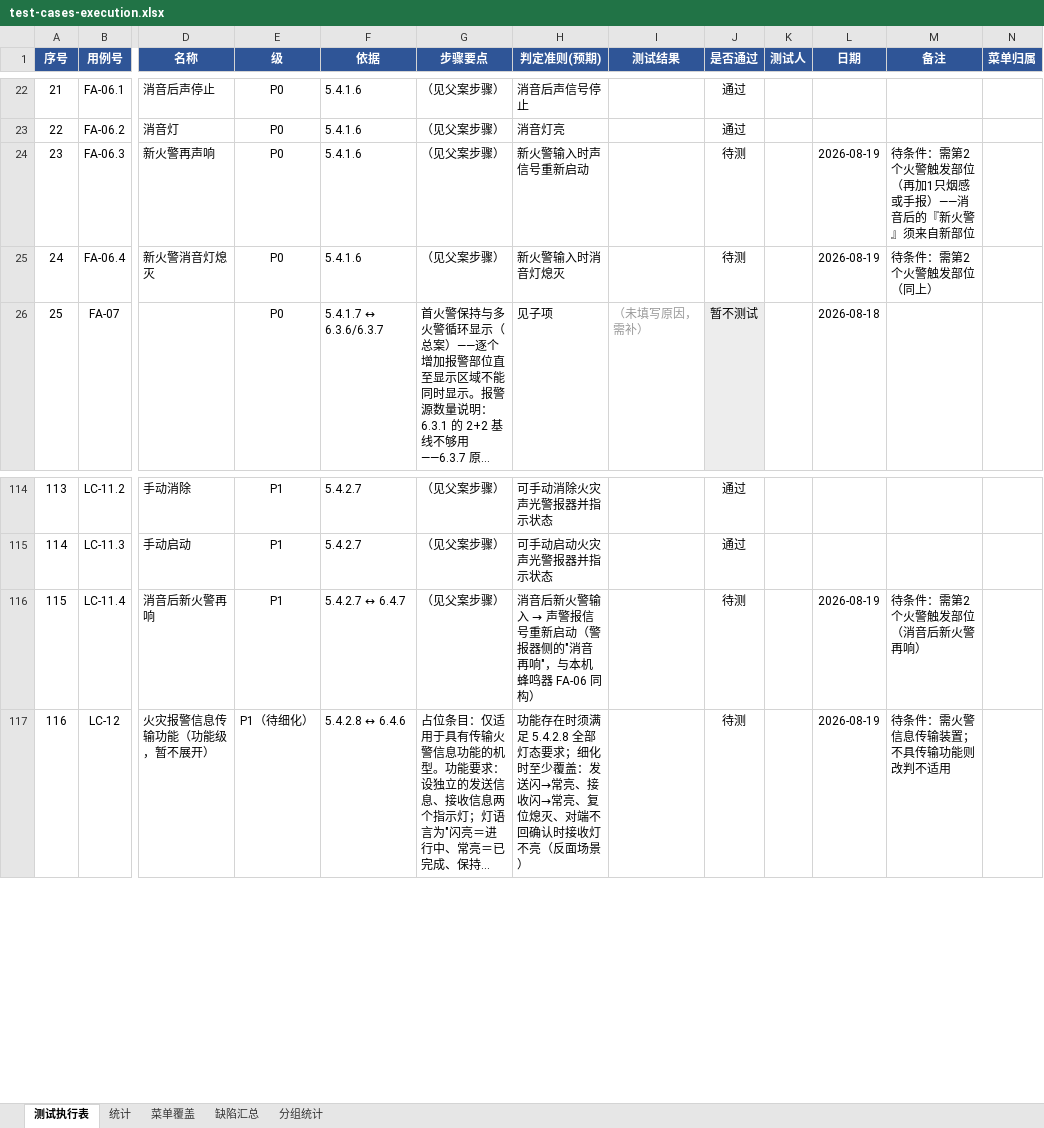
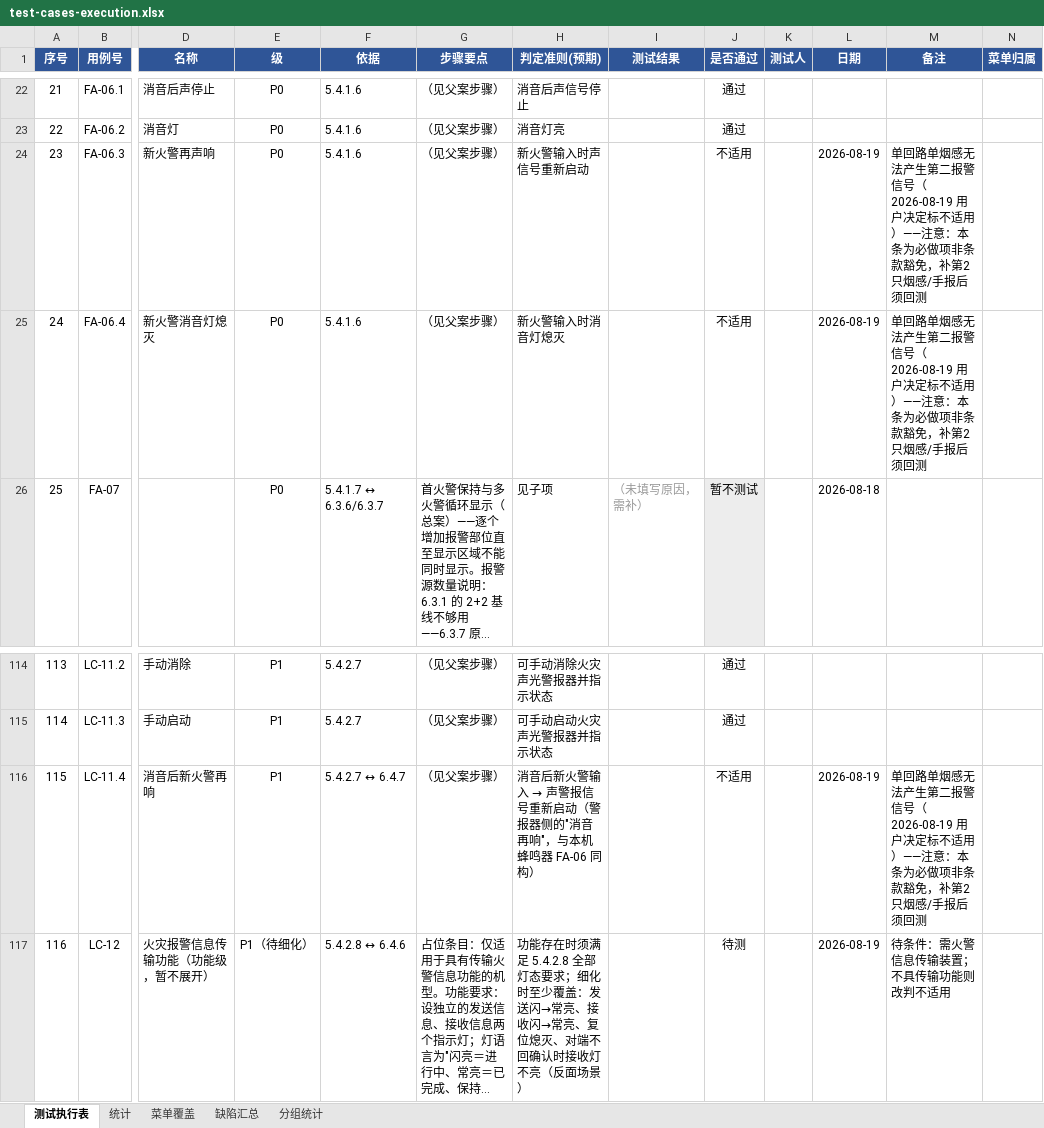
Before and after one commit to superWill/AI, an Excel workbook: embedded-gateway/fire-alarm/docs/testing/test-cases-execution.xlsx, sheet 测试执行表, drawn as a sheet; only a part is shown, gaps mark what is left out; long unchanged cells end in …; values as stored, in another font and other column widths than the file's, no borders; the diff names each change by its address in the sheet, - before the commit and + after, or states it on an @@ line.

```diff
--- a/embedded-gateway/fire-alarm/docs/testing/test-cases-execution.xlsx (sheet 测试执行表)
+++ b/embedded-gateway/fire-alarm/docs/testing/test-cases-execution.xlsx (sheet 测试执行表)
-J24:J25 (是否通过): 待测
+J24:J25 (是否通过): 不适用
-M24 (备注): 待条件：需第2个火警触发部位（再加1只烟感或手报）——消音后的『新火警』须来自新部位
+M24 (备注): 单回路单烟感无法产生第二报警信号（2026-08-19 用户决定标不适用）——注意：本条为必做项非条款豁免，补第2只烟感/手报后须回测
-M25 (备注): 待条件：需第2个火警触发部位（同上）
+M25 (备注): 单回路单烟感无法产生第二报警信号（2026-08-19 用户决定标不适用）——注意：本条为必做项非条款豁免，补第2只烟感/手报后须回测
-J116 (是否通过): 待测
+J116 (是否通过): 不适用
-M116 (备注): 待条件：需第2个火警触发部位（消音后新火警再响）
+M116 (备注): 单回路单烟感无法产生第二报警信号（2026-08-19 用户决定标不适用）——注意：本条为必做项非条款豁免，补第2只烟感/手报后须回测
```
